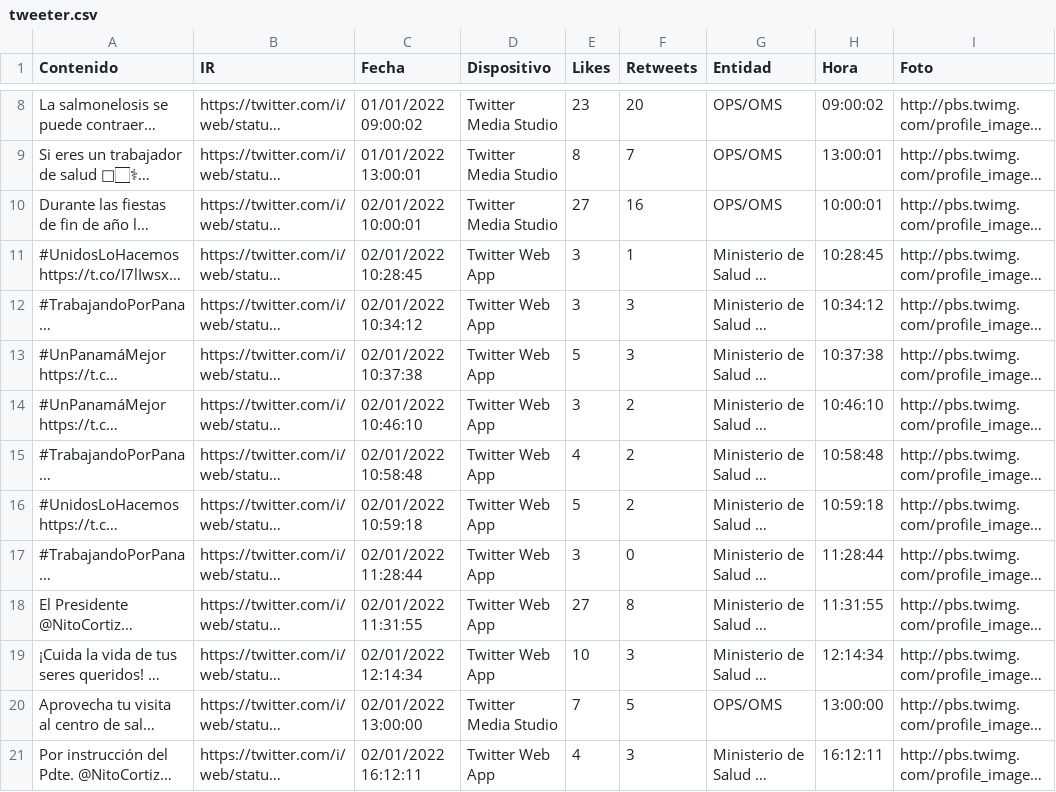
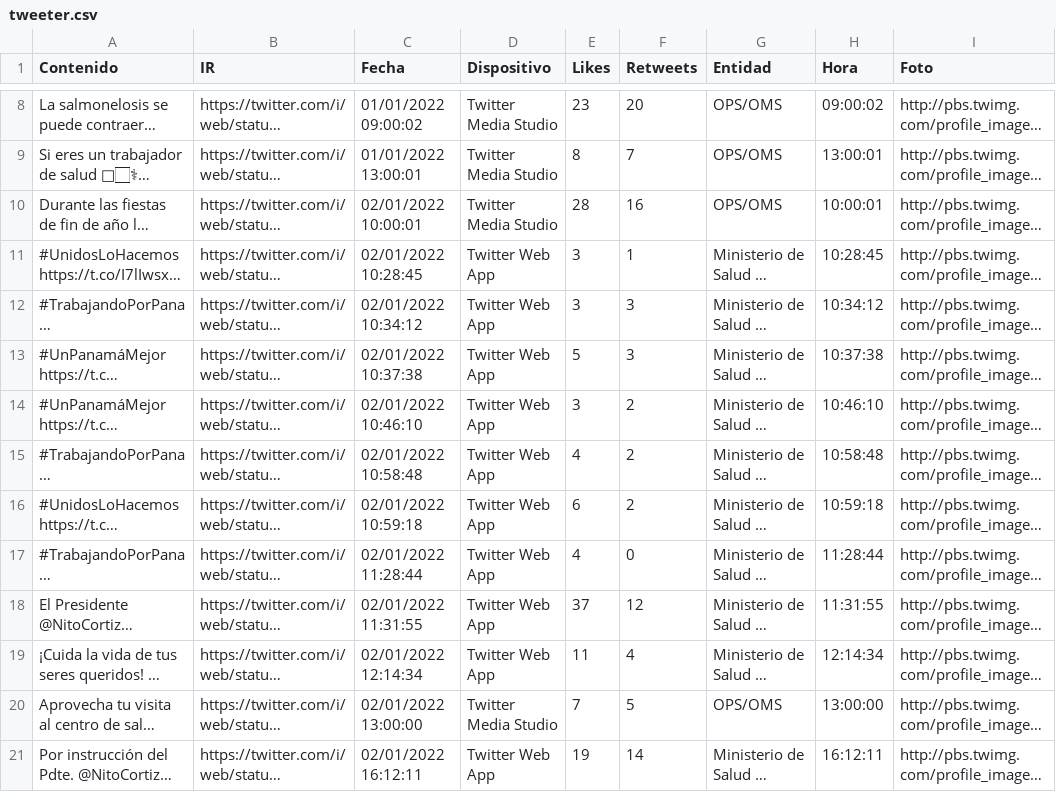
Before and after one commit to Sud-Austral/Datos_Panama, a CSV file: tweeter/tweeter.csv, drawn as a sheet; only a part is shown, gaps mark what is left out; long unchanged cells end in …; the diff names each change by its address in the sheet, - before the commit and + after, or states it on an @@ line.

Commit message:
Update automatico via Actualizar 01-03-2022 00-30-26

```diff
--- a/tweeter/tweeter.csv
+++ b/tweeter/tweeter.csv
-E10 (Likes): 27
+E10 (Likes): 28
-E16 (Likes): 5
+E16 (Likes): 6
-E17 (Likes): 3
+E17 (Likes): 4
-E18 (Likes): 27
+E18 (Likes): 37
-F18 (Retweets): 8
+F18 (Retweets): 12
-E19 (Likes): 10
+E19 (Likes): 11
-F19 (Retweets): 3
+F19 (Retweets): 4
-E21 (Likes): 4
+E21 (Likes): 19
-F21 (Retweets): 3
+F21 (Retweets): 14
```
